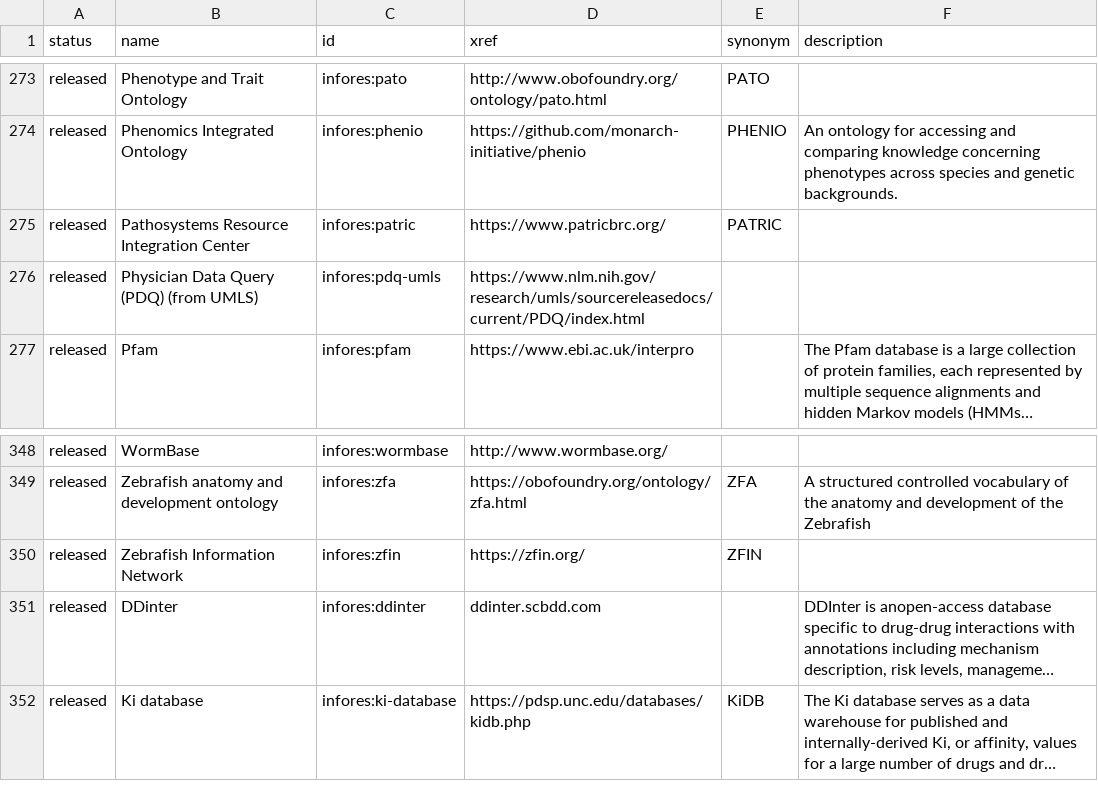
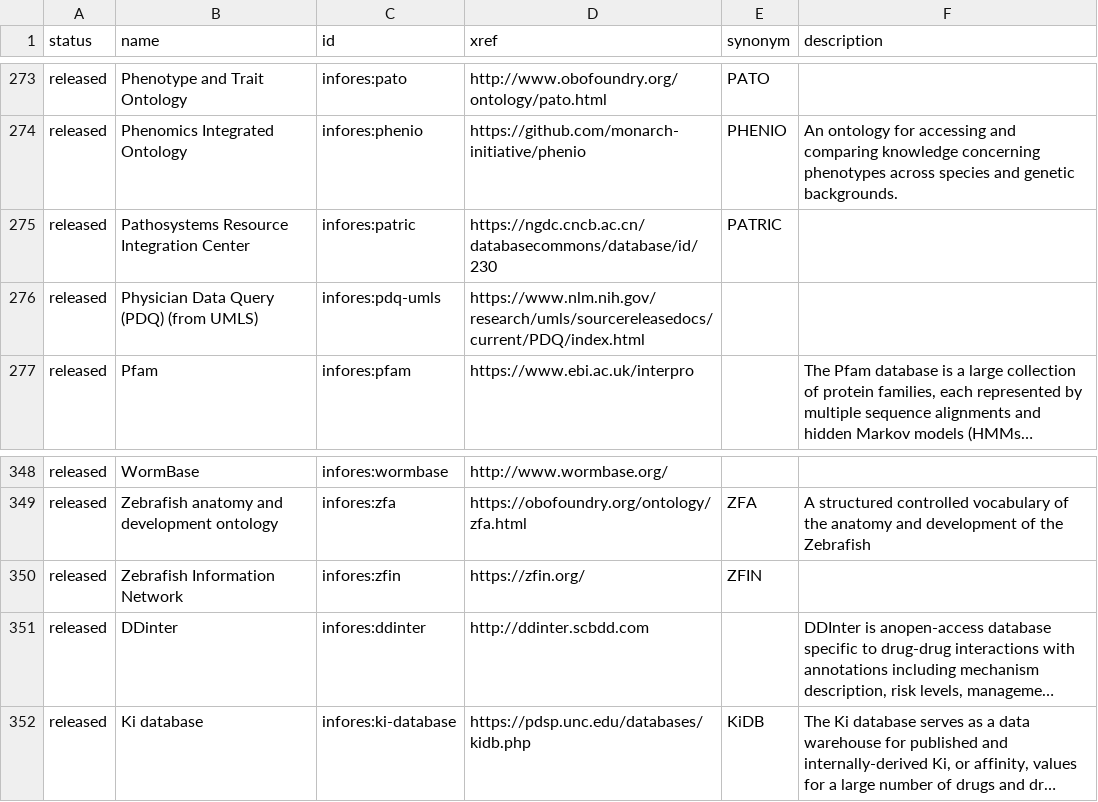
Before and after one commit to biolink/biolink-model, a TSV file: infores_catalog_nodes.tsv, drawn as a sheet; only a part is shown, gaps mark what is left out; long unchanged cells end in …; the diff names each change by its address in the sheet, - before the commit and + after, or states it on an @@ line.

```diff
--- a/infores_catalog_nodes.tsv
+++ b/infores_catalog_nodes.tsv
-D275 (xref): https://www.patricbrc.org/
+D275 (xref): https://ngdc.cncb.ac.cn/databasecommons/database/id/230
-D351 (xref): ddinter.scbdd.com
+D351 (xref): http://ddinter.scbdd.com
```
